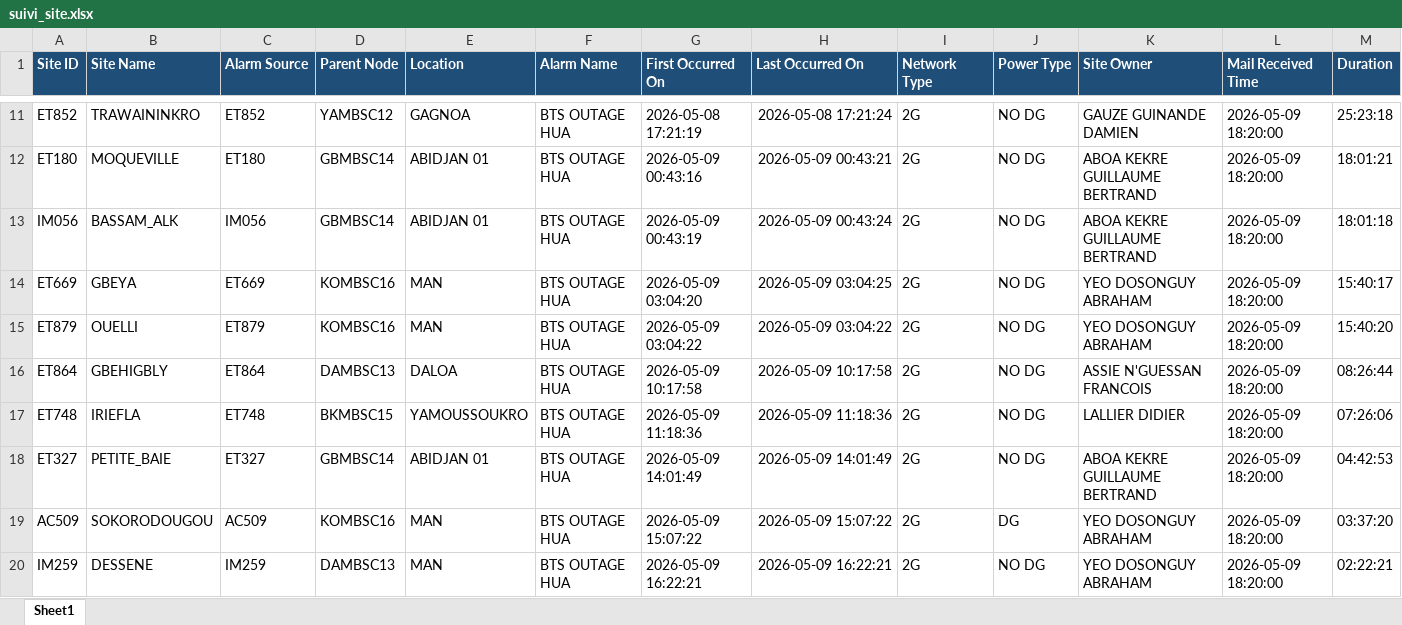
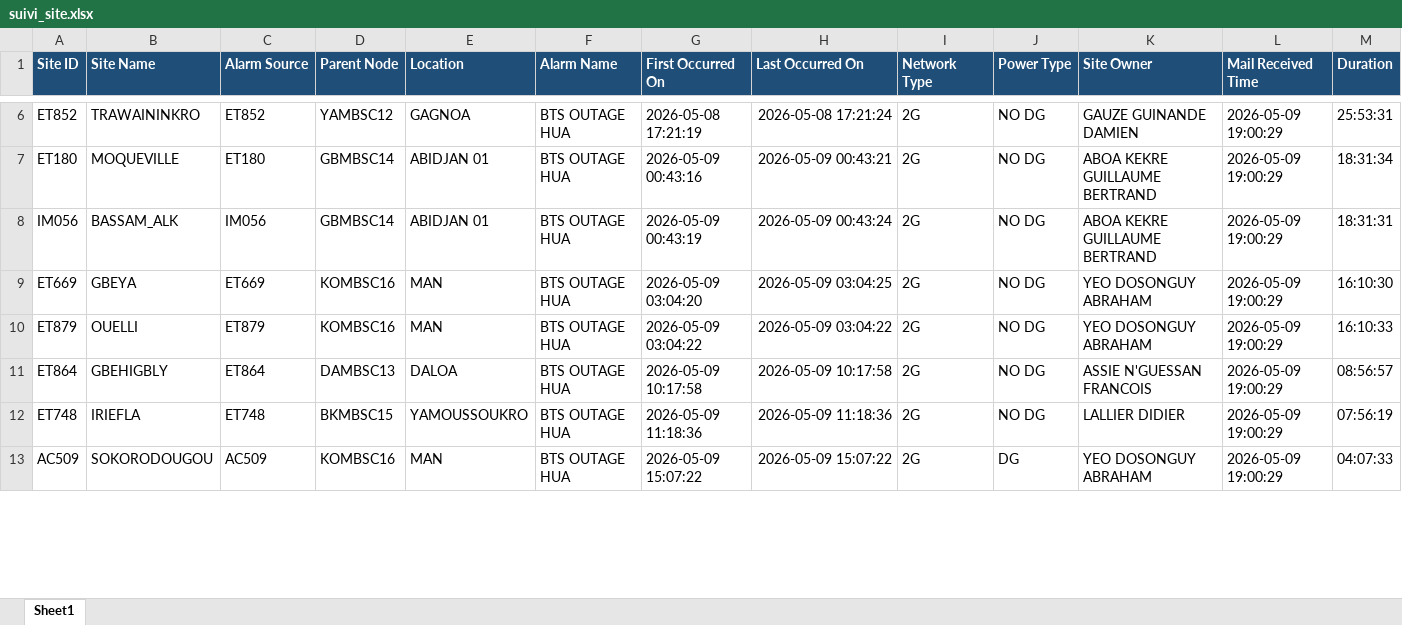
Before and after one commit to sdemcbc/suivi_nodes, an Excel workbook: suivi_site.xlsx, sheet Sheet1, drawn as a sheet; only a part is shown, gaps mark what is left out; values as stored, in another font and other column widths than the file's, no borders; removed rows and columns are numbered as before the commit, all else as after; the diff covers the shown part only; the diff names each change by its address in the sheet, - before the commit and + after, or states it on an @@ line.

```diff
--- a/suivi_site.xlsx (sheet Sheet1)
+++ b/suivi_site.xlsx (sheet Sheet1)
-L6:L12 (Mail Received Time): 2026-05-09 18:20:00
+L6:L12 (Mail Received Time): 2026-05-09 19:00:29
-M6 (Duration): 25:23:18
+M6 (Duration): 25:53:31
-M7 (Duration): 18:01:21
+M7 (Duration): 18:31:34
-M8 (Duration): 18:01:18
+M8 (Duration): 18:31:31
-M9 (Duration): 15:40:17
+M9 (Duration): 16:10:30
-M10 (Duration): 15:40:20
+M10 (Duration): 16:10:33
-M11 (Duration): 08:26:44
+M11 (Duration): 08:56:57
-M12 (Duration): 07:26:06
+M12 (Duration): 07:56:19
-row 18: ET327 | PETITE_BAIE | ET327 | GBMBSC14 | ABIDJAN 01 | BTS OUTAGE HUA | 2026-05-09 14:01:49 | 2026-05-09 14:01:49 | 2G | NO DG | ABOA KEKRE GUILLAUME BERTRAND | 2026-05-09 18:20:00 | 04:42:53
-L13 (Mail Received Time): 2026-05-09 18:20:00
+L13 (Mail Received Time): 2026-05-09 19:00:29
-M13 (Duration): 03:37:20
+M13 (Duration): 04:07:33
-row 20: IM259 | DESSENE | IM259 | DAMBSC13 | MAN | BTS OUTAGE HUA | 2026-05-09 16:22:21 | 2026-05-09 16:22:21 | 2G | NO DG | YEO DOSONGUY ABRAHAM | 2026-05-09 18:20:00 | 02:22:21
```
Also changed, not shown: other rows of this sheet, suivi_vswr.xlsx.
